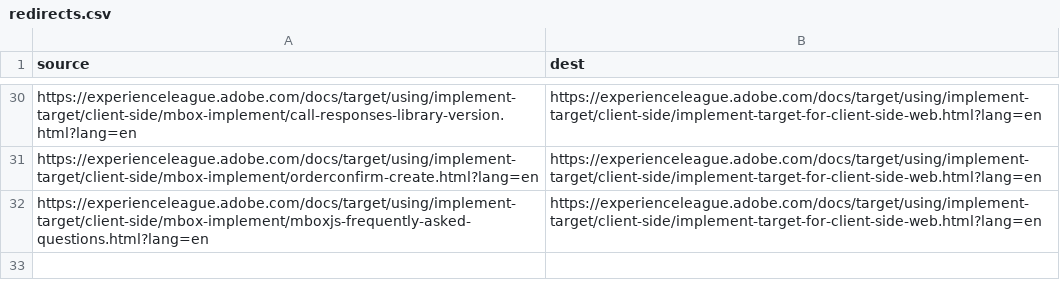
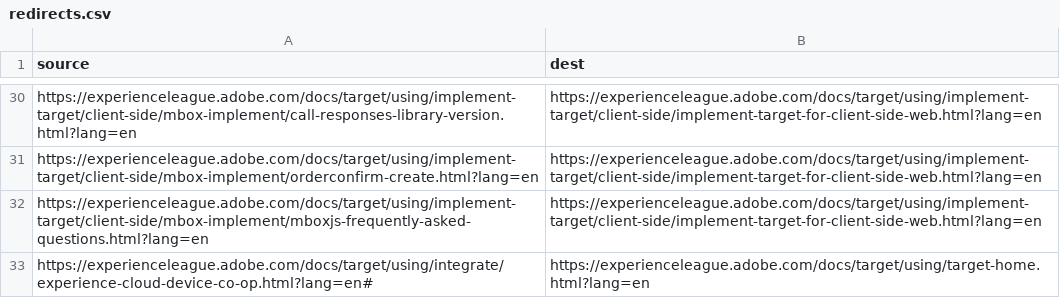
Before and after one commit to raya77/target.en, a CSV file: redirects.csv, drawn as a sheet; only a part is shown, gaps mark what is left out.

Commit message:
remove device co-op, created redirect in .csv

```diff
--- a/redirects.csv
+++ b/redirects.csv
@@ -32 +32,2 @@ https://experienceleague.adobe.com/docs/target/using/implement-target/client-sid
 https://experienceleague.adobe.com/docs/target/using/implement-target/client-side/mbox-implement/mboxjs-frequently-asked-questions.html?lang=en,https://experienceleague.adobe.com/docs/target/using/implement-target/client-side/implement-target-for-client-side-web.html?lang=en
+https://experienceleague.adobe.com/docs/target/using/integrate/experience-cloud-device-co-op.html?lang=en#,https://experienceleague.adobe.com/docs/target/using/target-home.html?lang=en
```
Also changed, not shown: 4 other files.
